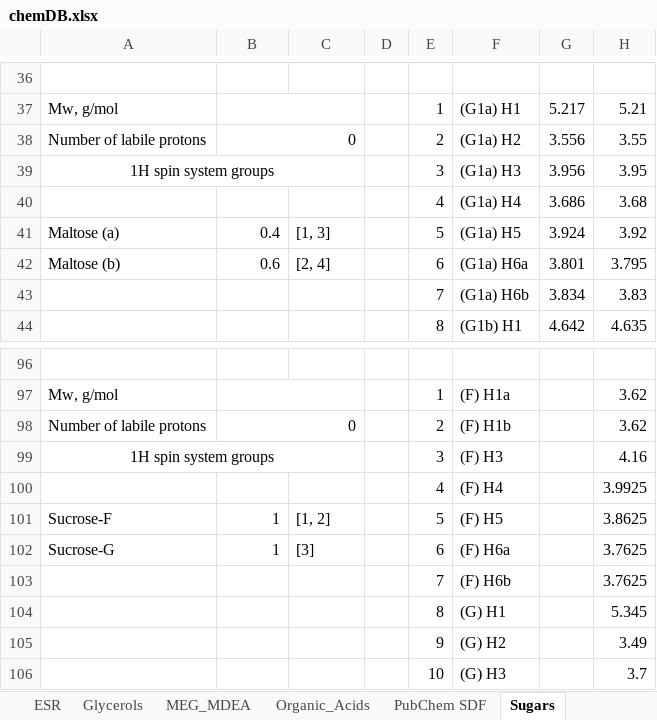
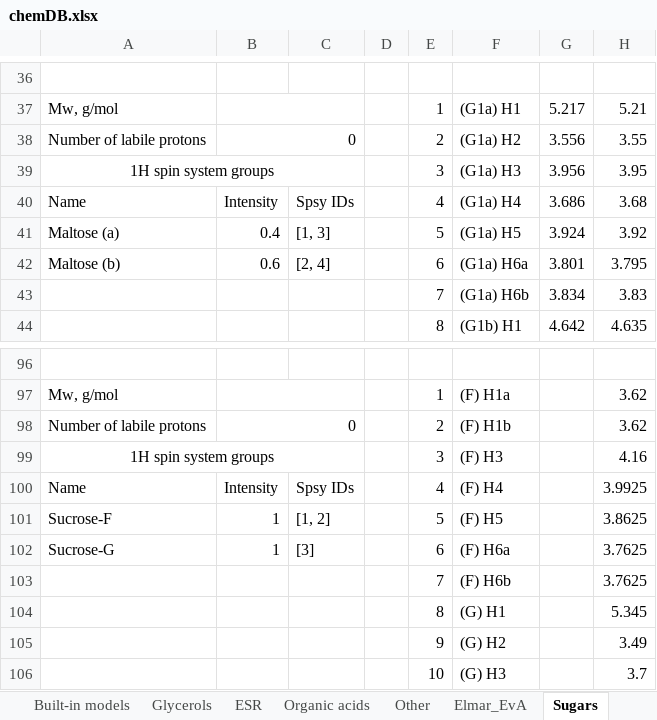
Before and after one commit to genematx/nmrQuant, an Excel workbook: chemDB.xlsx, sheet Sugars, drawn as a sheet; only a part is shown, gaps mark what is left out; values as stored, in another font and other column widths than the file's, no borders; the diff names each change by its address in the sheet, - before the commit and + after, or states it on an @@ line.

```diff
--- a/chemDB.xlsx (sheet Sugars)
+++ b/chemDB.xlsx (sheet Sugars)
-sheet tab: MEG_MDEA
-sheet tab: Organic_Acids
+sheet tab: Other
+sheet tab: Elmar_EvA
@@ sheet tab order changed: Built-in models | Glycerols | ESR | Organic acids | Other | Elmar_EvA | Sugars @@
-A40: (empty)
+A40: Name
-B40: (empty)
+B40: Intensity
-C40: (empty)
+C40: Spsy IDs
-A100: (empty)
+A100: Name
-B100: (empty)
+B100: Intensity
-C100: (empty)
+C100: Spsy IDs
```
Also changed, not shown: sheet Organic acids, sheet ESR, sheet Built-in models, other sheet tabs, 12 other files.
